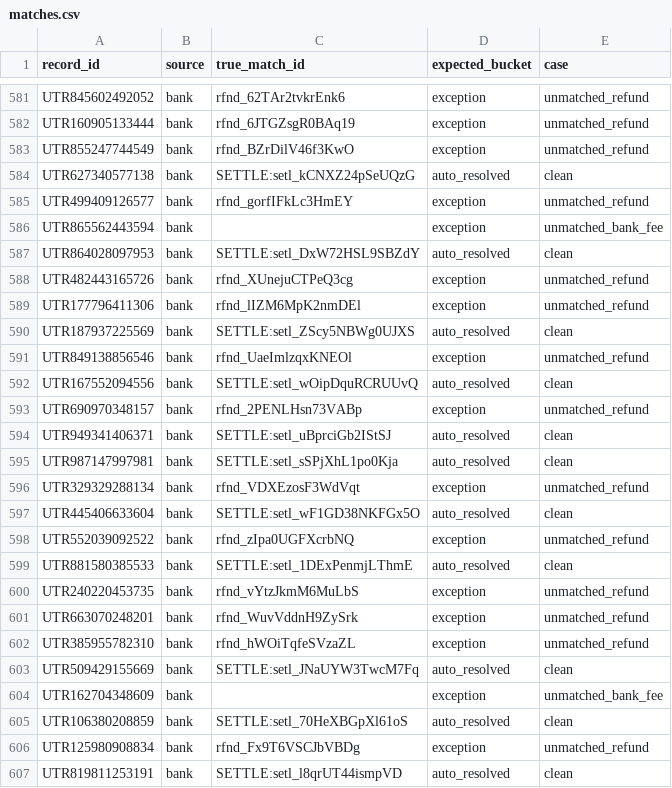
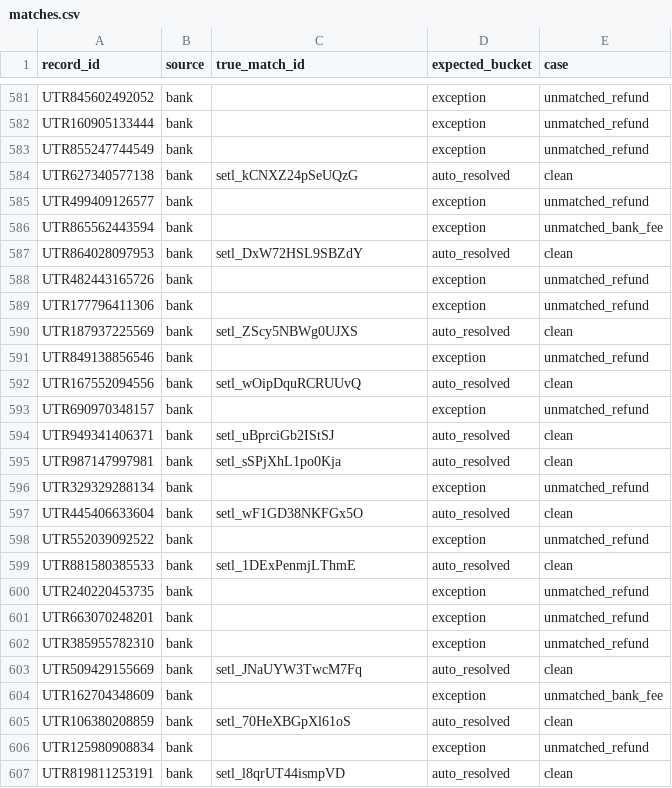
Before and after one commit to shourya-tiwari/Autonomous-Reconciliation-Agent, a CSV file: data/ground_truth/matches.csv, drawn as a sheet; only a part is shown, gaps mark what is left out; the diff covers the shown part only; the diff names each change by its address in the sheet, - before the commit and + after, or states it on an @@ line.

```diff
--- a/data/ground_truth/matches.csv
+++ b/data/ground_truth/matches.csv
-C581 (true_match_id): rfnd_62TAr2tvkrEnk6
+C581 (true_match_id): (empty)
-C582 (true_match_id): rfnd_6JTGZsgR0BAq19
+C582 (true_match_id): (empty)
-C583 (true_match_id): rfnd_BZrDilV46f3KwO
+C583 (true_match_id): (empty)
-C584 (true_match_id): SETTLE:setl_kCNXZ24pSeUQzG
+C584 (true_match_id): setl_kCNXZ24pSeUQzG
-C585 (true_match_id): rfnd_gorfIFkLc3HmEY
+C585 (true_match_id): (empty)
-C587 (true_match_id): SETTLE:setl_DxW72HSL9SBZdY
+C587 (true_match_id): setl_DxW72HSL9SBZdY
-C588 (true_match_id): rfnd_XUnejuCTPeQ3cg
+C588 (true_match_id): (empty)
-C589 (true_match_id): rfnd_lIZM6MpK2nmDEl
+C589 (true_match_id): (empty)
-C590 (true_match_id): SETTLE:setl_ZScy5NBWg0UJXS
+C590 (true_match_id): setl_ZScy5NBWg0UJXS
-C591 (true_match_id): rfnd_UaeImlzqxKNEOl
+C591 (true_match_id): (empty)
-C592 (true_match_id): SETTLE:setl_wOipDquRCRUUvQ
+C592 (true_match_id): setl_wOipDquRCRUUvQ
-C593 (true_match_id): rfnd_2PENLHsn73VABp
+C593 (true_match_id): (empty)
-C594 (true_match_id): SETTLE:setl_uBprciGb2IStSJ
+C594 (true_match_id): setl_uBprciGb2IStSJ
-C595 (true_match_id): SETTLE:setl_sSPjXhL1po0Kja
+C595 (true_match_id): setl_sSPjXhL1po0Kja
-C596 (true_match_id): rfnd_VDXEzosF3WdVqt
+C596 (true_match_id): (empty)
-C597 (true_match_id): SETTLE:setl_wF1GD38NKFGx5O
+C597 (true_match_id): setl_wF1GD38NKFGx5O
-C598 (true_match_id): rfnd_zIpa0UGFXcrbNQ
+C598 (true_match_id): (empty)
-C599 (true_match_id): SETTLE:setl_1DExPenmjLThmE
+C599 (true_match_id): setl_1DExPenmjLThmE
-C600 (true_match_id): rfnd_vYtzJkmM6MuLbS
+C600 (true_match_id): (empty)
-C601 (true_match_id): rfnd_WuvVddnH9ZySrk
+C601 (true_match_id): (empty)
-C602 (true_match_id): rfnd_hWOiTqfeSVzaZL
+C602 (true_match_id): (empty)
-C603 (true_match_id): SETTLE:setl_JNaUYW3TwcM7Fq
+C603 (true_match_id): setl_JNaUYW3TwcM7Fq
-C605 (true_match_id): SETTLE:setl_70HeXBGpXl61oS
+C605 (true_match_id): setl_70HeXBGpXl61oS
-C606 (true_match_id): rfnd_Fx9T6VSCJbVBDg
+C606 (true_match_id): (empty)
-C607 (true_match_id): SETTLE:setl_l8qrUT44ismpVD
+C607 (true_match_id): setl_l8qrUT44ismpVD
```
Also changed, not shown: 98 edited cells elsewhere in this file, data/synthetic/gateway_export.csv, data/synthetic/invoice_ledger.csv, 4 other files.
